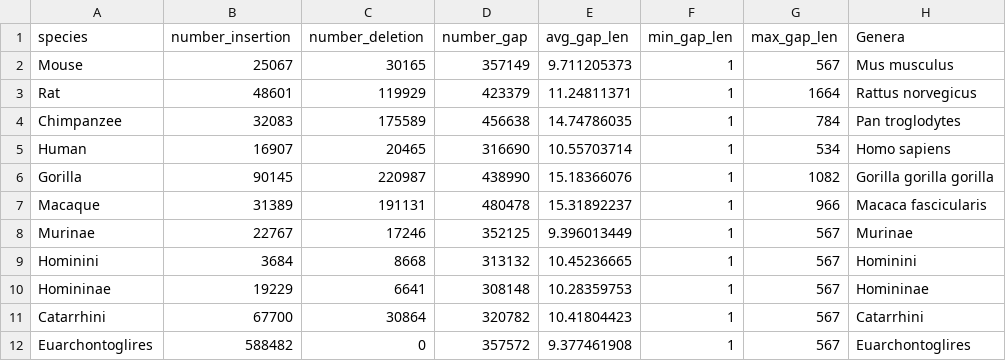
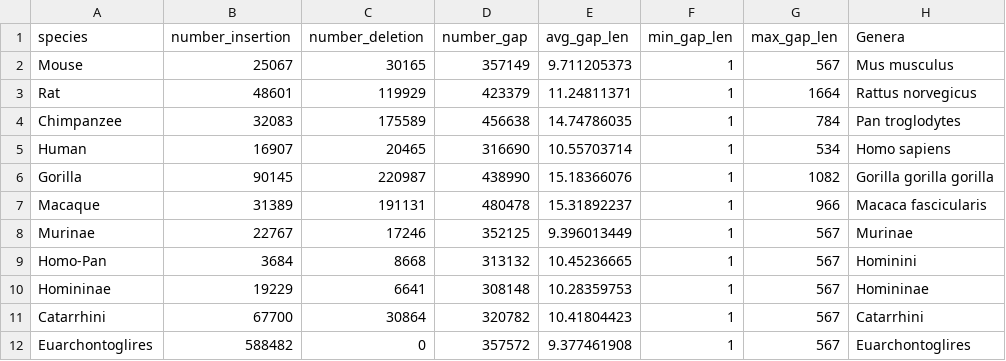
Before and after one commit to acg-team/Single-character-indel-ASR-preserves-long-indels, a CSV file: mammals_data/01_summary_stat_spc_df.csv, drawn as a sheet; only a part is shown; the diff names each change by its address in the sheet, - before the commit and + after, or states it on an @@ line.

Commit message:
Modified: Column names

```diff
--- a/mammals_data/01_summary_stat_spc_df.csv
+++ b/mammals_data/01_summary_stat_spc_df.csv
-A9 (species): Hominini
+A9 (species): Homo-Pan
```
